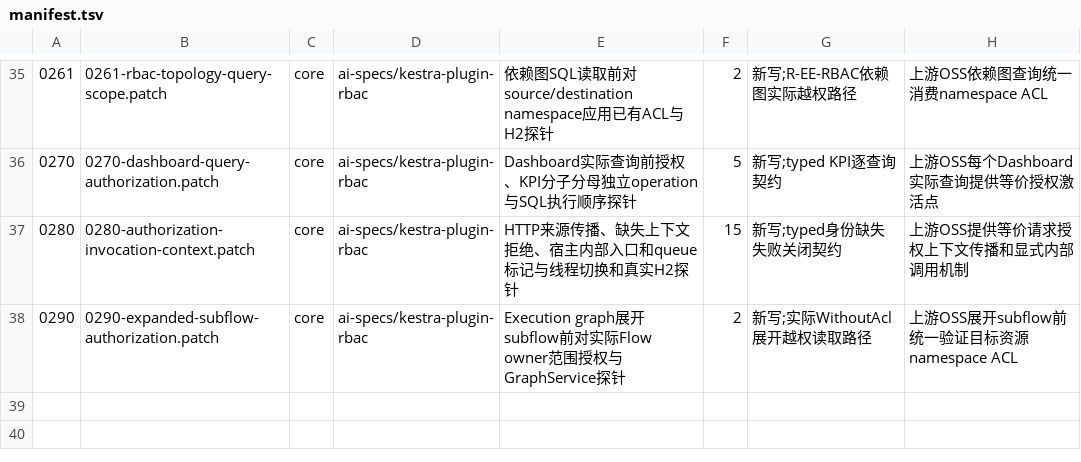
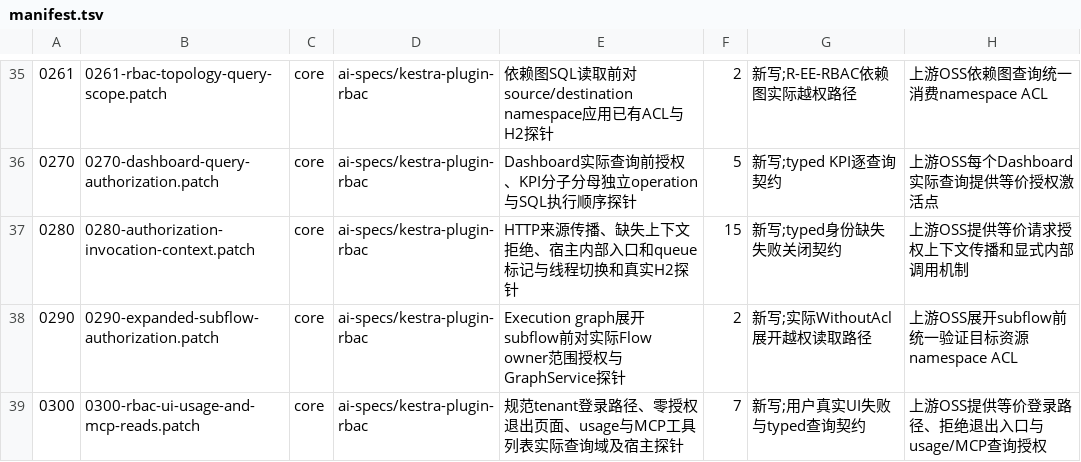
Before and after one commit to ai-specs/kestra-overlay, a TSV file: patches/manifest.tsv, drawn as a sheet; only a part is shown, gaps mark what is left out; the diff names each change by its address in the sheet, - before the commit and + after, or states it on an @@ line.

Commit message:
fix(req-0300): scope UI usage and MCP reads and recover denied sessions

```diff
--- a/patches/manifest.tsv
+++ b/patches/manifest.tsv
+row 39: 0300 | 0300-rbac-ui-usage-and-mcp-reads.patch | core | ai-specs/kestra-plugin-rbac | 规范tenant登录路径、零授权退出页面、usage与MCP工具列表实际查询域及宿主探针 | 7 | 新写;用户真实UI失败与typed查询契约 | 上游OSS提供等价登录路径、拒绝退出入口与usage/MCP查询授权
```
Also changed, not shown: 6 other files.
